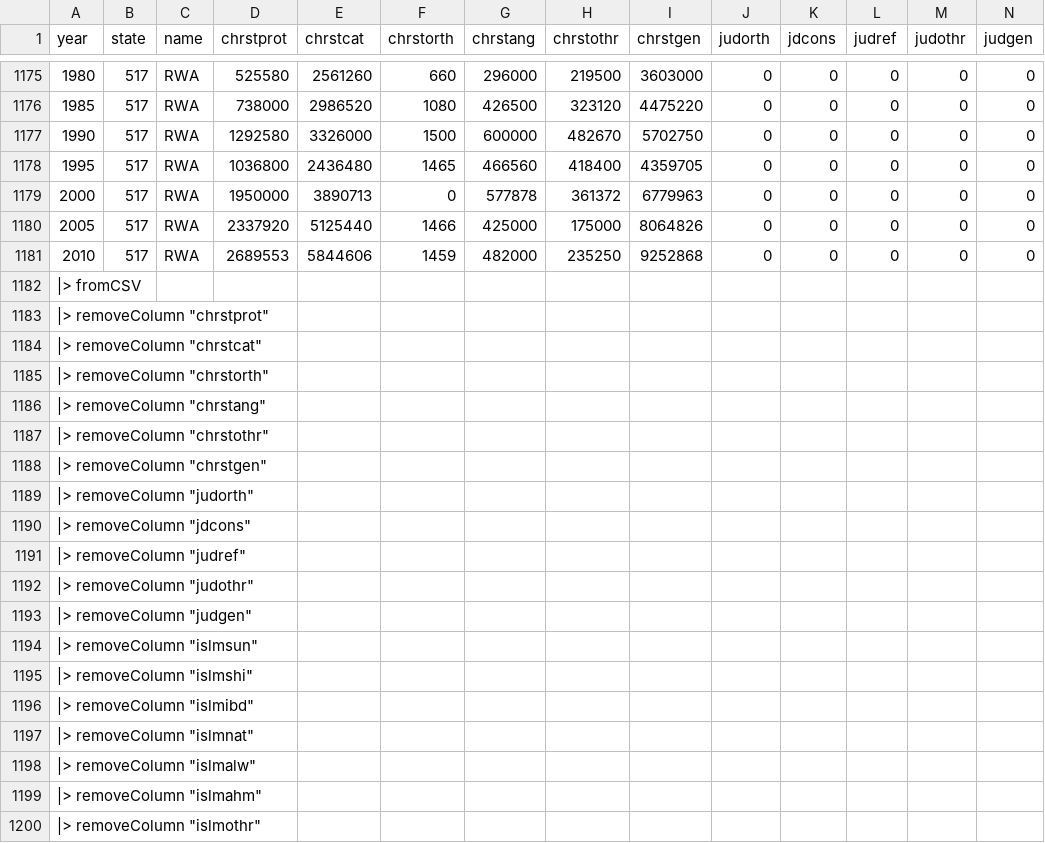
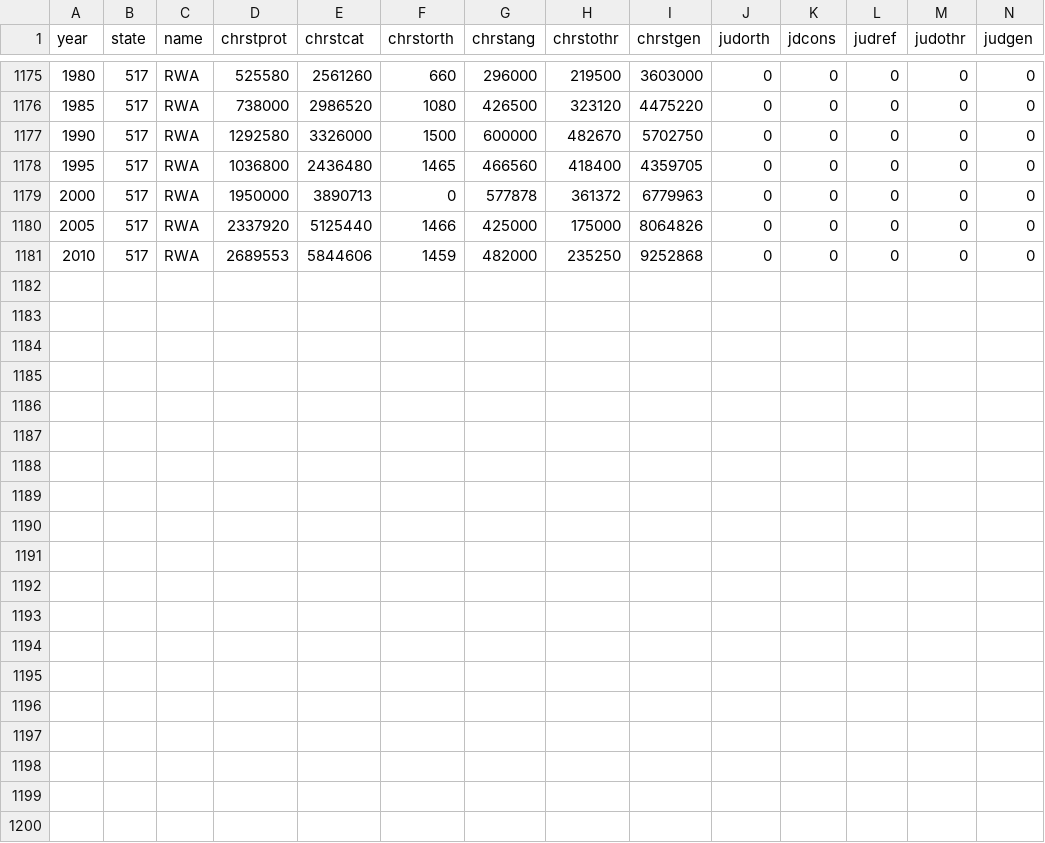
Before and after one commit to src333/litVisData, a CSV file: national.csv, drawn as a sheet; only a part is shown, gaps mark what is left out; rows hold the shown columns only; the diff covers the shown part only; the diff names each change by its address in the sheet, - before the commit and + after, or states it on an @@ line.

Commit message:
Update national.csv

```diff
--- a/national.csv
+++ b/national.csv
-row 1182: |> fromCSV
-row 1183: |> removeColumn "chrstprot"
-row 1184: |> removeColumn "chrstcat"
-row 1185: |> removeColumn "chrstorth"
-row 1186: |> removeColumn "chrstang"
-row 1187: |> removeColumn "chrstothr"
-row 1188: |> removeColumn "chrstgen"
-row 1189: |> removeColumn "judorth"
-row 1190: |> removeColumn "jdcons"
-row 1191: |> removeColumn "judref"
-row 1192: |> removeColumn "judothr"
-row 1193: |> removeColumn "judgen"
-row 1194: |> removeColumn "islmsun"
-row 1195: |> removeColumn "islmshi"
-row 1196: |> removeColumn "islmibd"
-row 1197: |> removeColumn "islmnat"
-row 1198: |> removeColumn "islmalw"
-row 1199: |> removeColumn "islmahm"
-row 1200: |> removeColumn "islmothr"
```
Also changed, not shown: 63 removed rows elsewhere in this file.
